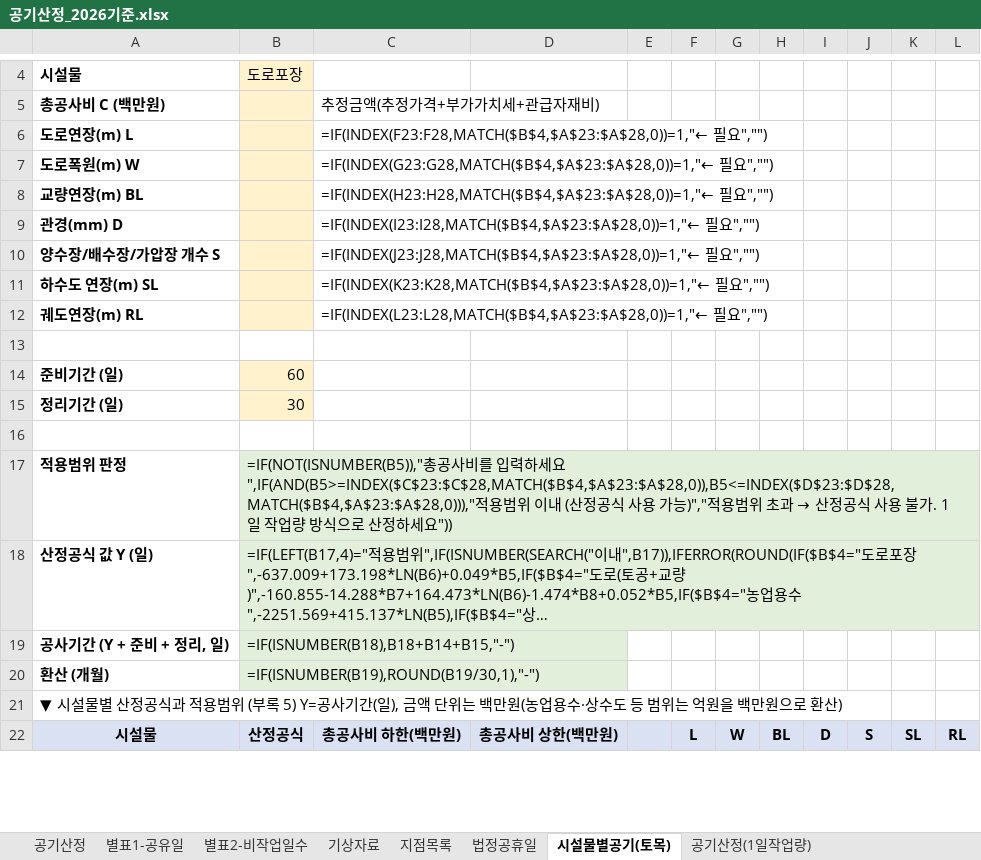
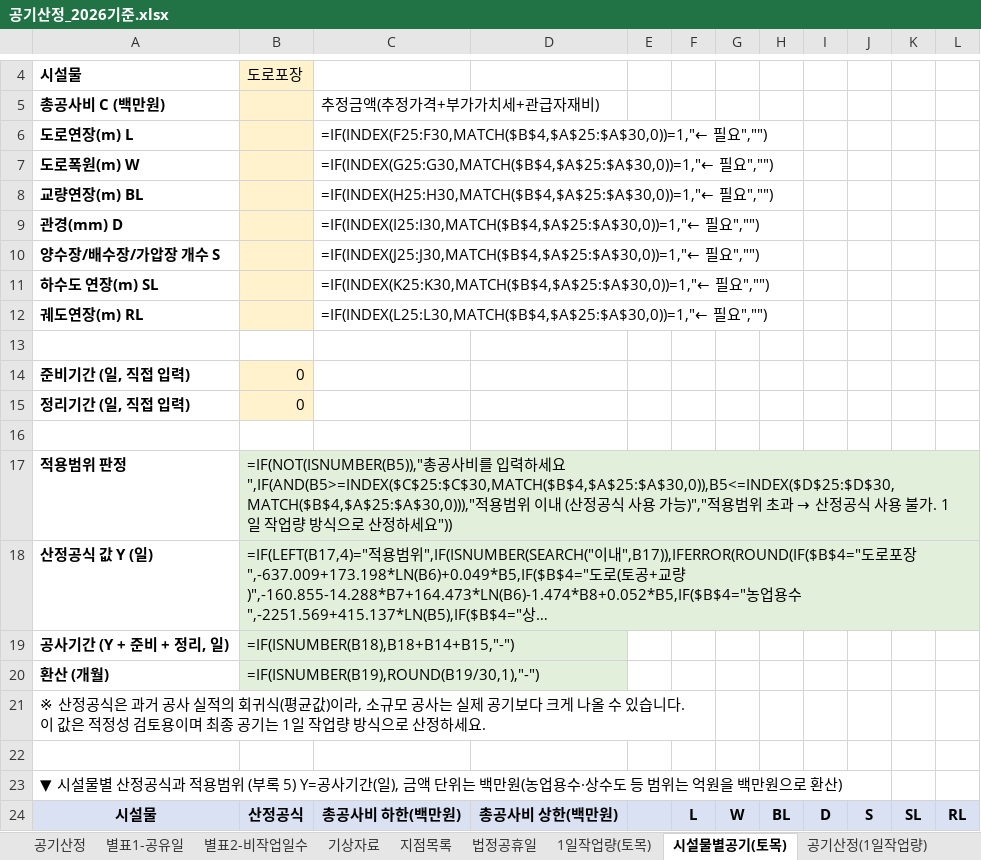
Before and after one commit to eunna2520-netizen/business, an Excel workbook: 공기산정_2026기준.xlsx, sheet 시설물별공기(토목), drawn as a sheet; only a part is shown, gaps mark what is left out; long unchanged cells end in …; values as stored, in another font and other column widths than the file's, no borders; formulas without a stored value are shown as written; removed rows and columns are numbered as before the commit, all else as after; the diff names each change by its address in the sheet, - before the commit and + after, or states it on an @@ line.

```diff
--- a/공기산정_2026기준.xlsx (sheet 시설물별공기(토목))
+++ b/공기산정_2026기준.xlsx (sheet 시설물별공기(토목))
+sheet tab: 1일작업량(토목)
-C6: =IF(INDEX(F23:F28,MATCH($B$4,$A$23:$A$28,0))=1,"← 필요…
+C6: =IF(INDEX(F25:F30,MATCH($B$4,$A$25:$A$30,0))=1,"← 필요…
-C7: =IF(INDEX(G23:G28,MATCH($B$4,$A$23:$A$28,0))=1,"← 필요…
+C7: =IF(INDEX(G25:G30,MATCH($B$4,$A$25:$A$30,0))=1,"← 필요…
-C8: =IF(INDEX(H23:H28,MATCH($B$4,$A$23:$A$28,0))=1,"← 필요…
+C8: =IF(INDEX(H25:H30,MATCH($B$4,$A$25:$A$30,0))=1,"← 필요…
-C9: =IF(INDEX(I23:I28,MATCH($B$4,$A$23:$A$28,0))=1,"← 필요…
+C9: =IF(INDEX(I25:I30,MATCH($B$4,$A$25:$A$30,0))=1,"← 필요…
-C10: =IF(INDEX(J23:J28,MATCH($B$4,$A$23:$A$28,0))=1,"← 필요…
+C10: =IF(INDEX(J25:J30,MATCH($B$4,$A$25:$A$30,0))=1,"← 필요…
-C11: =IF(INDEX(K23:K28,MATCH($B$4,$A$23:$A$28,0))=1,"← 필요…
+C11: =IF(INDEX(K25:K30,MATCH($B$4,$A$25:$A$30,0))=1,"← 필요…
-C12: =IF(INDEX(L23:L28,MATCH($B$4,$A$23:$A$28,0))=1,"← 필요…
+C12: =IF(INDEX(L25:L30,MATCH($B$4,$A$25:$A$30,0))=1,"← 필요…
-row 14: 준비기간 (일) | 60
-row 15: 정리기간 (일) | 30
+row 14: 준비기간 (일, 직접 입력) | 0
+row 15: 정리기간 (일, 직접 입력) | 0
-B17: …세요",IF(AND(B5>=INDEX($C$23:$C$28,MATCH($B$4,$A$23:$A$28,0)),B5<=INDEX($D$23:$D$28,MATCH($B$4,$A$23:$A$28,0))),"적용…
+B17: …세요",IF(AND(B5>=INDEX($C$25:$C$30,MATCH($B$4,$A$25:$A$30,0)),B5<=INDEX($D$25:$D$30,MATCH($B$4,$A$25:$A$30,0))),"적용…
+row 21: ※ 산정공식은 과거 공사 실적의 회귀식(평균값)이라, 소규모 공사는 실제 공기보다 크게 나올 수 있습니다. 이 값은 적정성 검토용이며 최종 공기는 1일 작업량 방식으로 산정하세요.
+row 22: (empty)
```
Also changed, not shown: sheet 공기산정(1일작업량), 3 other files.
